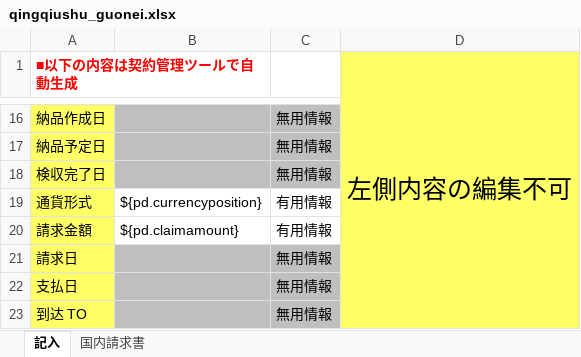
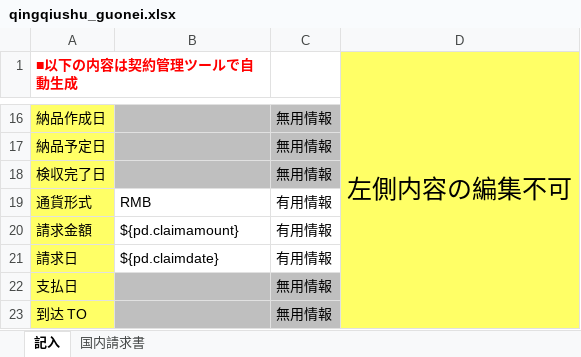
Before and after one commit to zhangtianciAnt/newparkcloud, an Excel workbook: controller/src/main/resources/jxls_templates/qingqiushu_guonei.xlsx, sheet 記入, drawn as a sheet; only a part is shown, gaps mark what is left out; values as stored, in another font and other column widths than the file's, no borders; the diff names each change by its address in the sheet, - before the commit and + after, or states it on an @@ line.

```diff
--- a/controller/src/main/resources/jxls_templates/qingqiushu_guonei.xlsx (sheet 記入)
+++ b/controller/src/main/resources/jxls_templates/qingqiushu_guonei.xlsx (sheet 記入)
-B19: ${pd.currencyposition}
+B19: RMB
-B21: (empty)
+B21: ${pd.claimdate}
-B21:C21 fill: #BFBFBF
+B21:C21 fill: none
-C21: 無用情報
+C21: 有用情報
```
Also changed, not shown: 1 other file.
